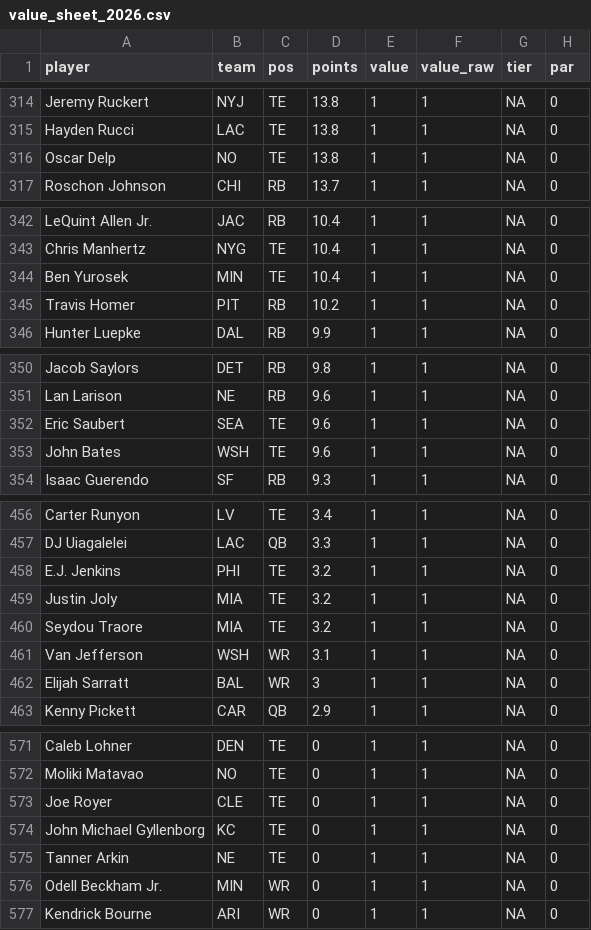
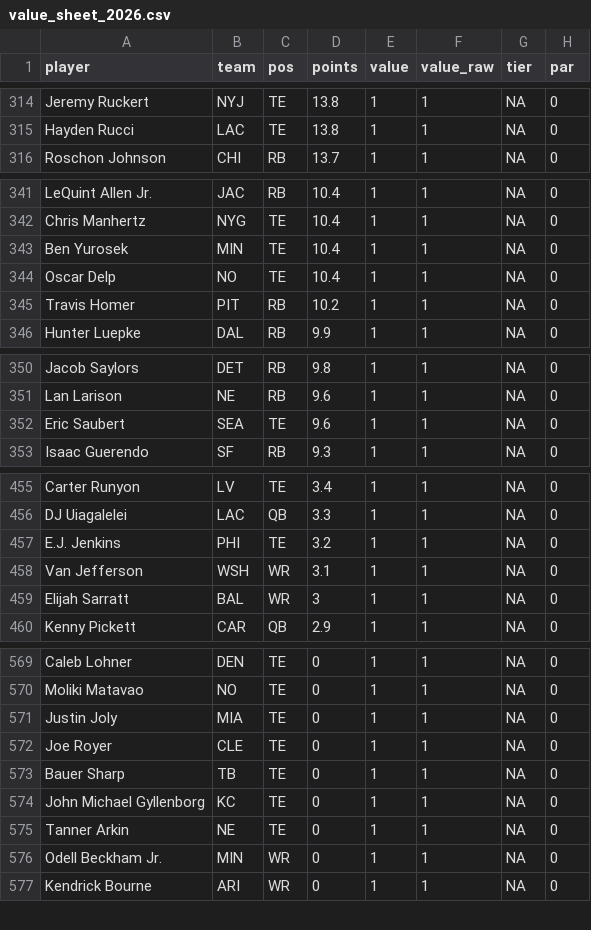
Before and after one commit to mikemartin/fantasy-football-auction-optimizer, a CSV file: data/value_sheet_2026.csv, drawn as a sheet; only a part is shown, gaps mark what is left out; removed rows and columns are numbered as before the commit, all else as after; the diff covers the shown part only; the diff names each change by its address in the sheet, - before the commit and + after, or states it on an @@ line.

```diff
--- a/data/value_sheet_2026.csv
+++ b/data/value_sheet_2026.csv
-row 316: Oscar Delp | NO | TE | 13.8 | 1 | 1 | NA | 0
+row 344: Oscar Delp | NO | TE | 10.4 | 1 | 1 | NA | 0
-row 353: John Bates | WSH | TE | 9.6 | 1 | 1 | NA | 0
-row 459: Justin Joly | MIA | TE | 3.2 | 1 | 1 | NA | 0
-row 460: Seydou Traore | MIA | TE | 3.2 | 1 | 1 | NA | 0
+row 571: Justin Joly | MIA | TE | 0 | 1 | 1 | NA | 0
+row 573: Bauer Sharp | TB | TE | 0 | 1 | 1 | NA | 0
```
Also changed, not shown: 2 added rows and 1 removed row elsewhere in this file, data/projections_raw_2026.csv, 1 other file.
